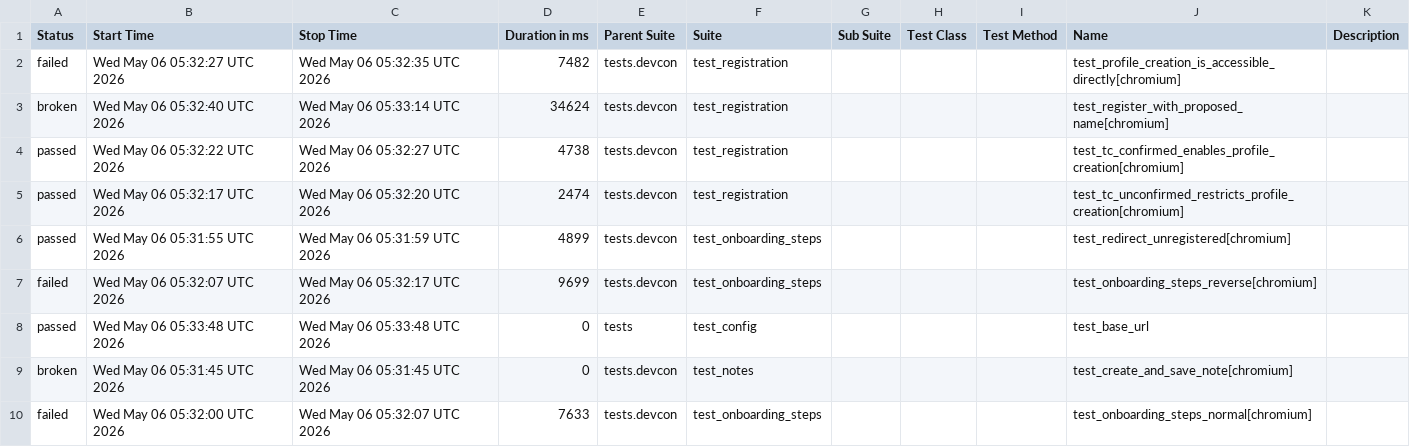
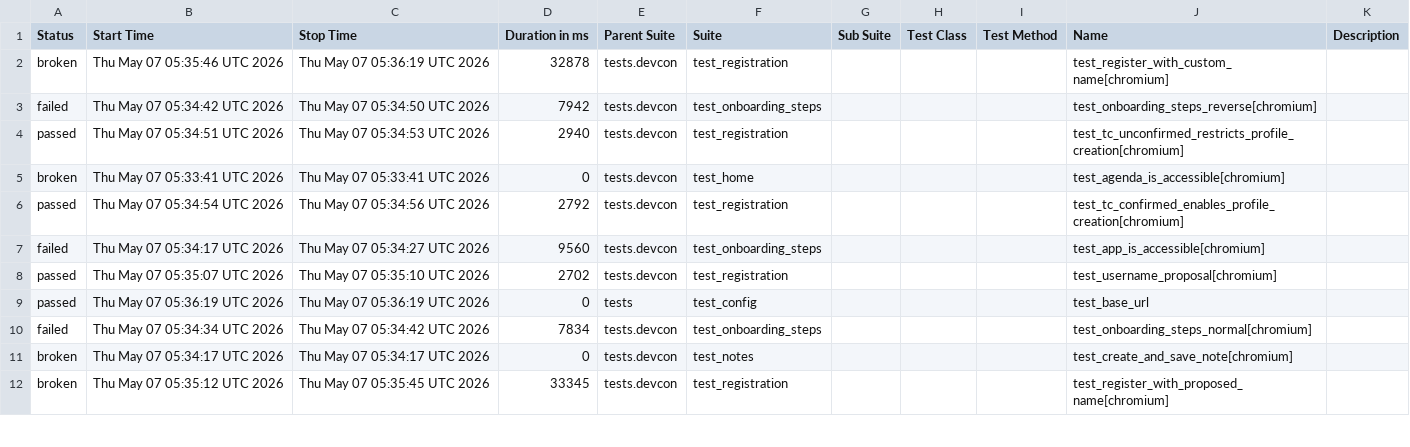
Before and after one commit to andrea-055/devcon_smoke_test, a CSV file: Prod/data/suites.csv, drawn as a sheet; only a part is shown; the diff covers the shown part only.

```diff
--- a/Prod/data/suites.csv
+++ b/Prod/data/suites.csv
@@ -1,10 +1,12 @@
 "Status","Start Time","Stop Time","Duration in ms","Parent Suite","Suite","Sub Suite","Test Class","Test Method","Name","Description"
-"failed","Wed May 06 05:32:27 UTC 2026","Wed May 06 05:32:35 UTC 2026","7482","tests.devcon","test_registration","","","","test_profile_creation_is_accessible_directly[chromium]",""
-"broken","Wed May 06 05:32:40 UTC 2026","Wed May 06 05:33:14 UTC 2026","34624","tests.devcon","test_registration","","","","test_register_with_proposed_name[chromium]",""
-"passed","Wed May 06 05:32:22 UTC 2026","Wed May 06 05:32:27 UTC 2026","4738","tests.devcon","test_registration","","","","test_tc_confirmed_enables_profile_creation[chromium]",""
-"passed","Wed May 06 05:32:17 UTC 2026","Wed May 06 05:32:20 UTC 2026","2474","tests.devcon","test_registration","","","","test_tc_unconfirmed_restricts_profile_creation[chromium]",""
-"passed","Wed May 06 05:31:55 UTC 2026","Wed May 06 05:31:59 UTC 2026","4899","tests.devcon","test_onboarding_steps","","","","test_redirect_unregistered[chromium]",""
-"failed","Wed May 06 05:32:07 UTC 2026","Wed May 06 05:32:17 UTC 2026","9699","tests.devcon","test_onboarding_steps","","","","test_onboarding_steps_reverse[chromium]",""
-"passed","Wed May 06 05:33:48 UTC 2026","Wed May 06 05:33:48 UTC 2026","0","tests","test_config","","","","test_base_url",""
-"broken","Wed May 06 05:31:45 UTC 2026","Wed May 06 05:31:45 UTC 2026","0","tests.devcon","test_notes","","","","test_create_and_save_note[chromium]",""
-"failed","Wed May 06 05:32:00 UTC 2026","Wed May 06 05:32:07 UTC 2026","7633","tests.devcon","test_onboarding_steps","","","","test_onboarding_steps_normal[chromium]",""
+"broken","Thu May 07 05:35:46 UTC 2026","Thu May 07 05:36:19 UTC 2026","32878","tests.devcon","test_registration","","","","test_register_with_custom_name[chromium]",""
+"failed","Thu May 07 05:34:42 UTC 2026","Thu May 07 05:34:50 UTC 2026","7942","tests.devcon","test_onboarding_steps","","","","test_onboarding_steps_reverse[chromium]",""
+"passed","Thu May 07 05:34:51 UTC 2026","Thu May 07 05:34:53 UTC 2026","2940","tests.devcon","test_registration","","","","test_tc_unconfirmed_restricts_profile_creation[chromium]",""
+"broken","Thu May 07 05:33:41 UTC 2026","Thu May 07 05:33:41 UTC 2026","0","tests.devcon","test_home","","","","test_agenda_is_accessible[chromium]",""
+"passed","Thu May 07 05:34:54 UTC 2026","Thu May 07 05:34:56 UTC 2026","2792","tests.devcon","test_registration","","","","test_tc_confirmed_enables_profile_creation[chromium]",""
+"failed","Thu May 07 05:34:17 UTC 2026","Thu May 07 05:34:27 UTC 2026","9560","tests.devcon","test_onboarding_steps","","","","test_app_is_accessible[chromium]",""
+"passed","Thu May 07 05:35:07 UTC 2026","Thu May 07 05:35:10 UTC 2026","2702","tests.devcon","test_registration","","","","test_username_proposal[chromium]",""
+"passed","Thu May 07 05:36:19 UTC 2026","Thu May 07 05:36:19 UTC 2026","0","tests","test_config","","","","test_base_url",""
+"failed","Thu May 07 05:34:34 UTC 2026","Thu May 07 05:34:42 UTC 2026","7834","tests.devcon","test_onboarding_steps","","","","test_onboarding_steps_normal[chromium]",""
+"broken","Thu May 07 05:34:17 UTC 2026","Thu May 07 05:34:17 UTC 2026","0","tests.devcon","test_notes","","","","test_create_and_save_note[chromium]",""
+"broken","Thu May 07 05:35:12 UTC 2026","Thu May 07 05:35:45 UTC 2026","33345","tests.devcon","test_registration","","","","test_register_with_proposed_name[chromium]",""
```
Also changed, not shown: 2 removed rows and 12 edited cells elsewhere in this file, 58 other files.
